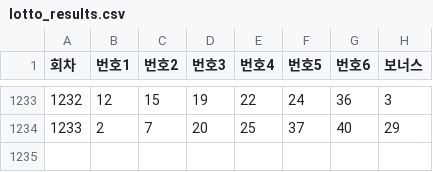
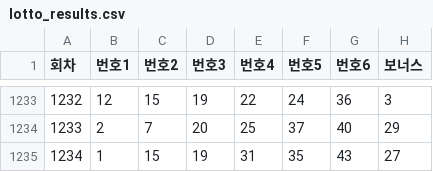
Before and after one commit to habaikal/lotto-math-ai, a CSV file: public/data/lotto_results.csv, drawn as a sheet; only a part is shown, gaps mark what is left out.

Commit message:
Add new lotto results for draw 1234

```diff
--- a/public/data/lotto_results.csv
+++ b/public/data/lotto_results.csv
@@ -1234 +1234,2 @@
 1233,2,7,20,25,37,40,29
+1234,1,15,19,31,35,43,27
```
